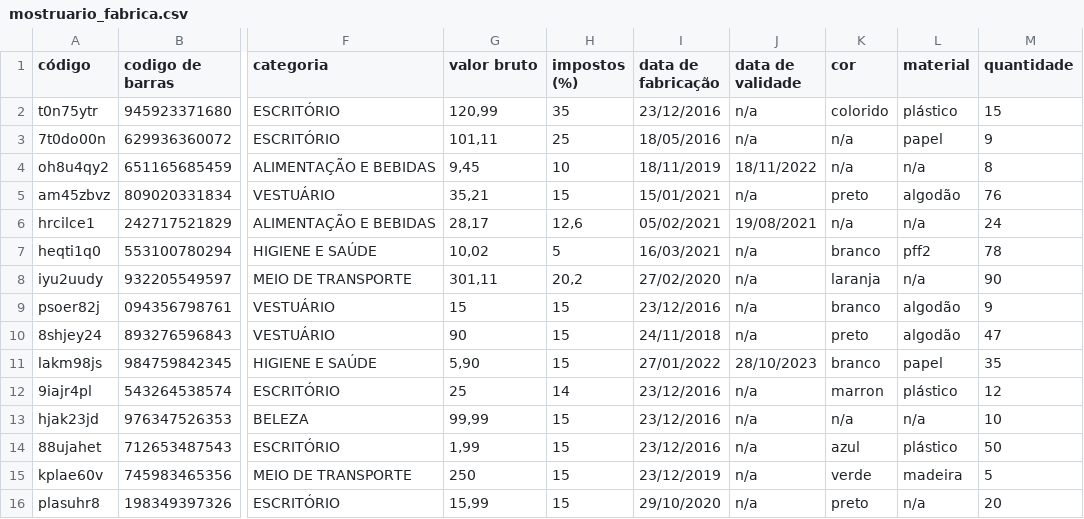
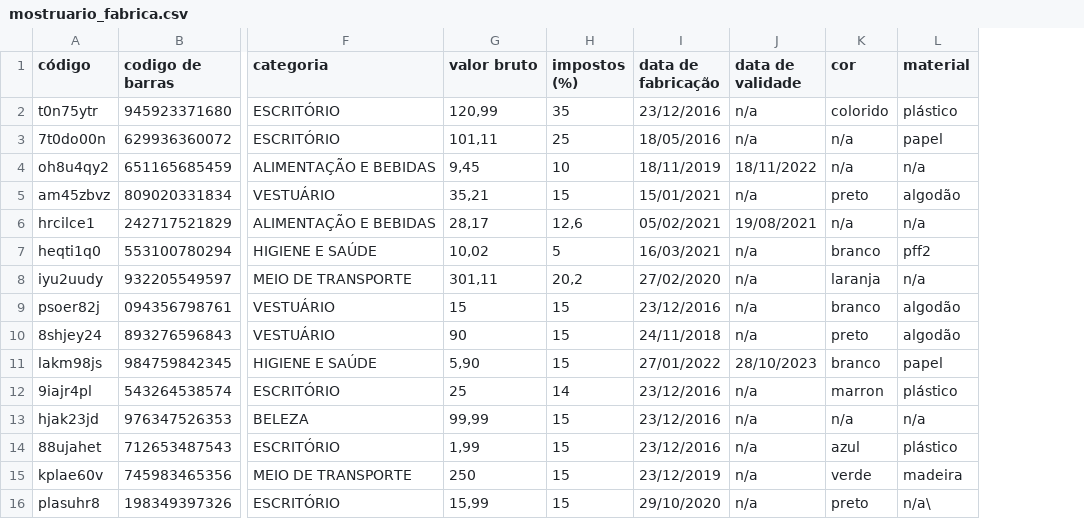
Before and after one commit to Vitorsandrade/desafio-south-impulsionar, a CSV file: produto-api/mostruario_fabrica.csv, drawn as a sheet; only a part is shown, gaps mark what is left out; the diff names each change by its address in the sheet, - before the commit and + after, or states it on an @@ line.

```diff
--- a/produto-api/mostruario_fabrica.csv
+++ b/produto-api/mostruario_fabrica.csv
-column M (quantidade), rows 2-16: 15 | 9 | 8 | 76 | 24 | 78 | 90 | 9 | 47 | 35 | 12 | 10 | 50 | 5 | 20
-L16 (material): n/a
+L16 (material): n/a\
```
Also changed, not shown: 31 other files.
